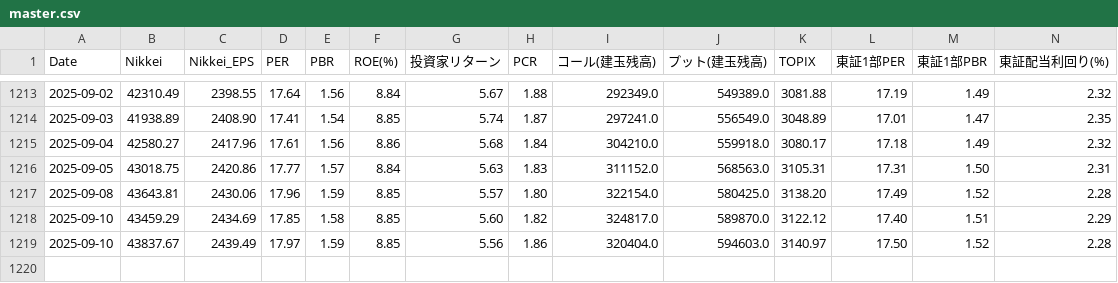
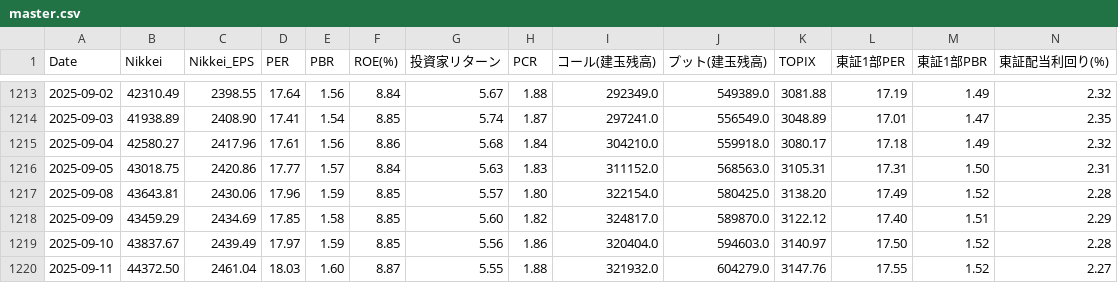
Before and after one commit to akami-s/pcr_signal_app.py, a CSV file: master.csv, drawn as a sheet; only a part is shown, gaps mark what is left out; rows hold the shown columns only; the diff names each change by its address in the sheet, - before the commit and + after, or states it on an @@ line.

Commit message:
data: update master.csv 2025-09-11

```diff
--- a/master.csv
+++ b/master.csv
-A1218 (Date): 2025-09-10
+A1218 (Date): 2025-09-09
+row 1220: 2025-09-11 | 44372.50 | 2461.04 | 18.03 | 1.60 | 8.87 | 5.55 | 1.88 | 321932.0 | 604279.0 | 3147.76 | 17.55 | 1.52 | 2.27
```
